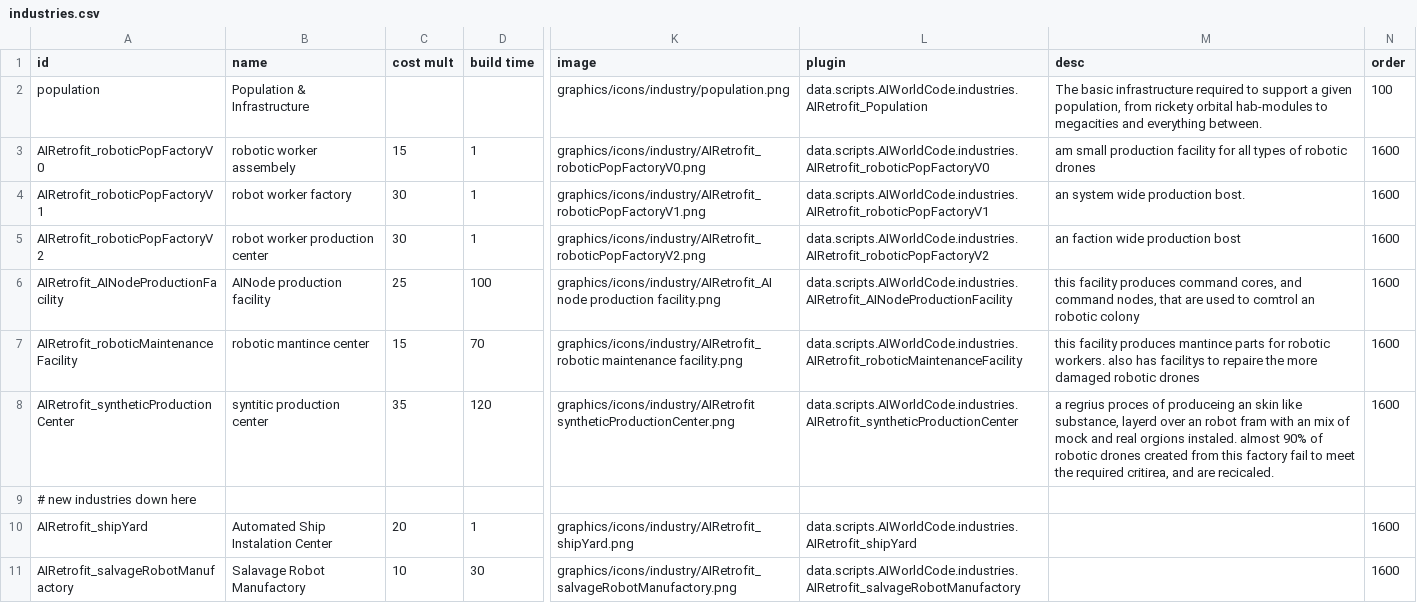
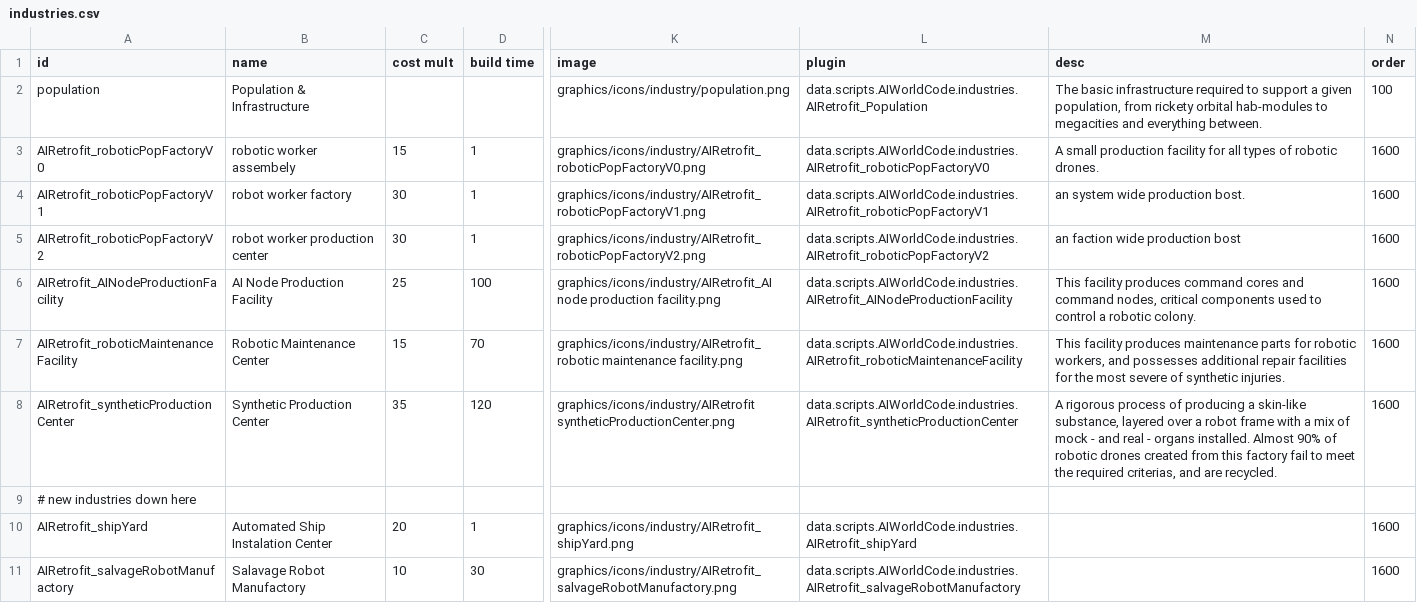
Before and after one commit to Alaricdragon/AIRetrofits, a CSV file: data/campaign/industries.csv, drawn as a sheet; only a part is shown, gaps mark what is left out; the diff names each change by its address in the sheet, - before the commit and + after, or states it on an @@ line.

```diff
--- a/data/campaign/industries.csv
+++ b/data/campaign/industries.csv
-M3 (desc): am small production facility for all types of robotic drones
+M3 (desc): A small production facility for all types of robotic drones.
-B6 (name): AINode production facility
+B6 (name): AI Node Production Facility
-M6 (desc): this facility produces command cores, and command nodes, that are used to comtrol an robotic colony
+M6 (desc): This facility produces command cores and command nodes, critical components used to control a robotic colony.
-B7 (name): robotic mantince center
+B7 (name): Robotic Maintenance Center
-M7 (desc): this facility produces mantince parts for robotic workers. also has facilitys to repaire the more damaged robotic drones
+M7 (desc): This facility produces maintenance parts for robotic workers, and possesses additional repair facilities for the most severe of synthetic injuries.
-B8 (name): syntitic production center
+B8 (name): Synthetic Production Center
-M8 (desc): a regrius proces of produceing an skin like substance, layerd over an robot fram with an mix of mock and real orgions instaled. almost 90% of robotic drones created from this factory fail to meet the required critirea, and are recicaled.
+M8 (desc): A rigorous process of producing a skin-like substance, layered over a robot frame with a mix of mock - and real - organs installed. Almost 90% of robotic drones created from this factory fail to meet the required criterias, and are recycled.
```
Also changed, not shown: data/campaign/abilities.csv, data/campaign/commodities.csv, 5 other files.
